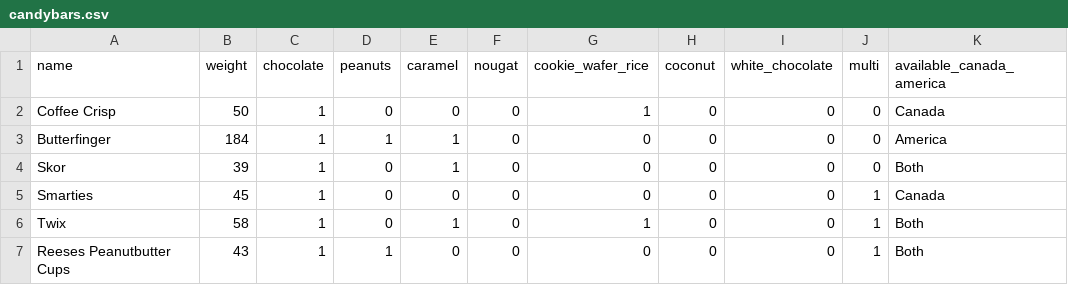
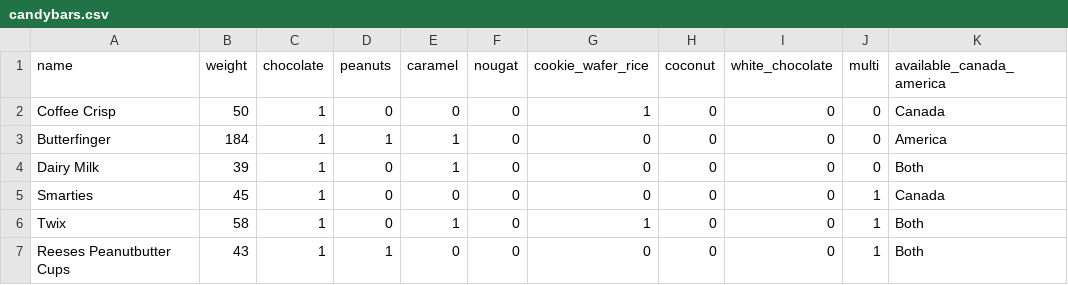
Before and after one commit to kashanuk/PPDS_Data, a CSV file: candybars.csv, drawn as a sheet; only a part is shown.

Commit message:
Add files via upload

```diff
--- a/candybars.csv
+++ b/candybars.csv
@@ -3,3 +3,3 @@ Coffee Crisp,50,1,0,0,0,1,0,0,0,Canada
 Butterfinger,184,1,1,1,0,0,0,0,0,America
-Skor,39,1,0,1,0,0,0,0,0,Both
+Dairy Milk,39,1,0,1,0,0,0,0,0,Both
 Smarties,45,1,0,0,0,0,0,0,1,Canada
```
